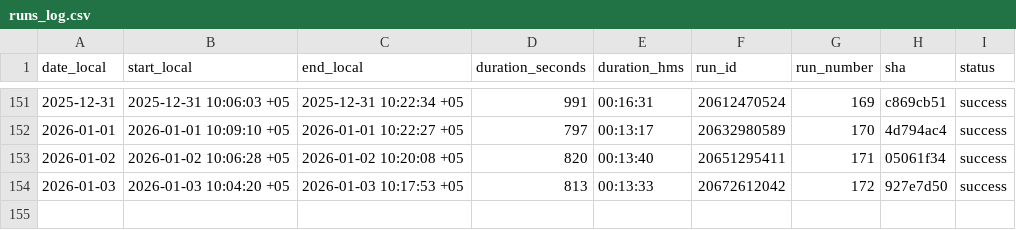
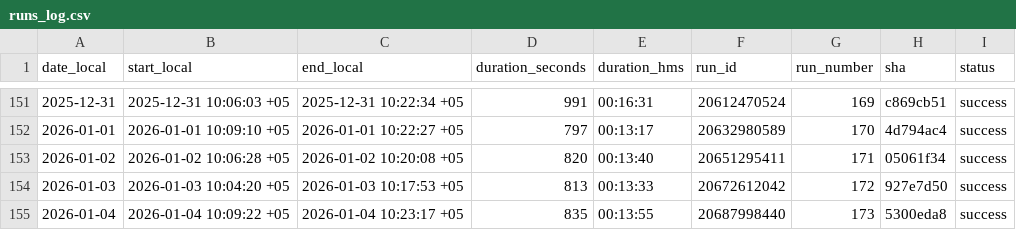
Before and after one commit to d-djumanov/OLX_Dacha_Scraping, a CSV file: Project/runs_log.csv, drawn as a sheet; only a part is shown, gaps mark what is left out.

```diff
--- a/Project/runs_log.csv
+++ b/Project/runs_log.csv
@@ -154 +154,2 @@ date_local,start_local,end_local,duration_seconds,duration_hms,run_id,run_number
 2026-01-03,2026-01-03 10:04:20 +05,2026-01-03 10:17:53 +05,813,00:13:33,20672612042,172,927e7d50,success
+2026-01-04,2026-01-04 10:09:22 +05,2026-01-04 10:23:17 +05,835,00:13:55,20687998440,173,5300eda8,success
```
Also changed, not shown: 2 other files.
